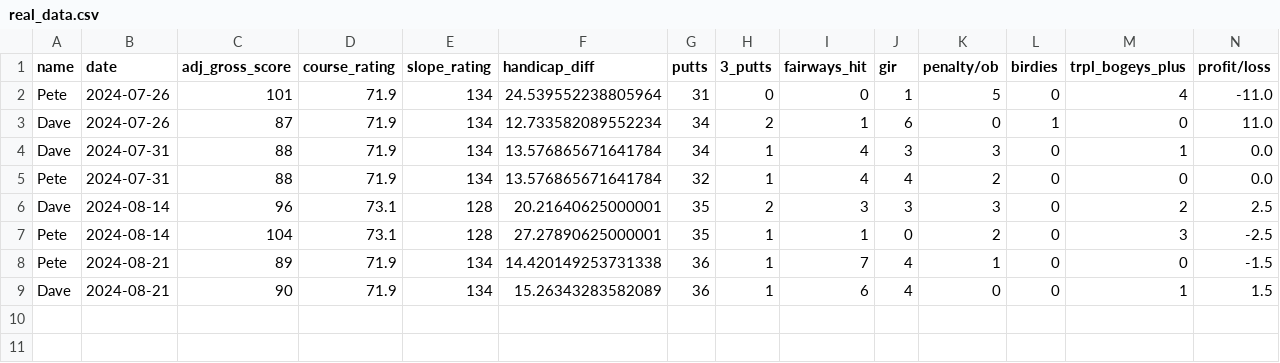
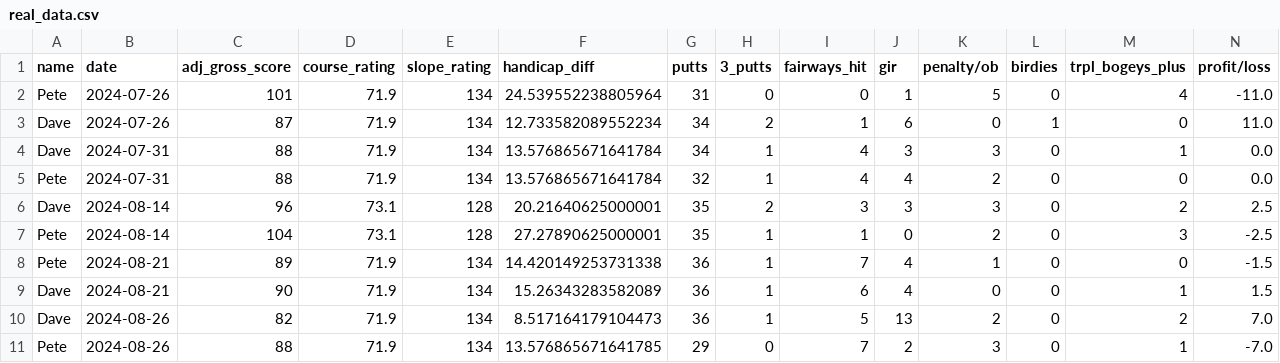
Before and after one commit to dvdhartsman/golf_handicap_tracker, a CSV file: real_data.csv, drawn as a sheet; only a part is shown; rows hold the shown columns only; the diff names each change by its address in the sheet, - before the commit and + after, or states it on an @@ line.

Commit message:
round entry for 8/26

```diff
--- a/real_data.csv
+++ b/real_data.csv
+row 10: Dave | 2024-08-26 | 82 | 71.9 | 134 | 8.517164179104473 | 36 | 1 | 5 | 13 | 2 | 0 | 2 | 7.0
+row 11: Pete | 2024-08-26 | 88 | 71.9 | 134 | 13.576865671641785 | 29 | 0 | 7 | 2 | 3 | 0 | 1 | -7.0
```
Also changed, not shown: 1 other file.
